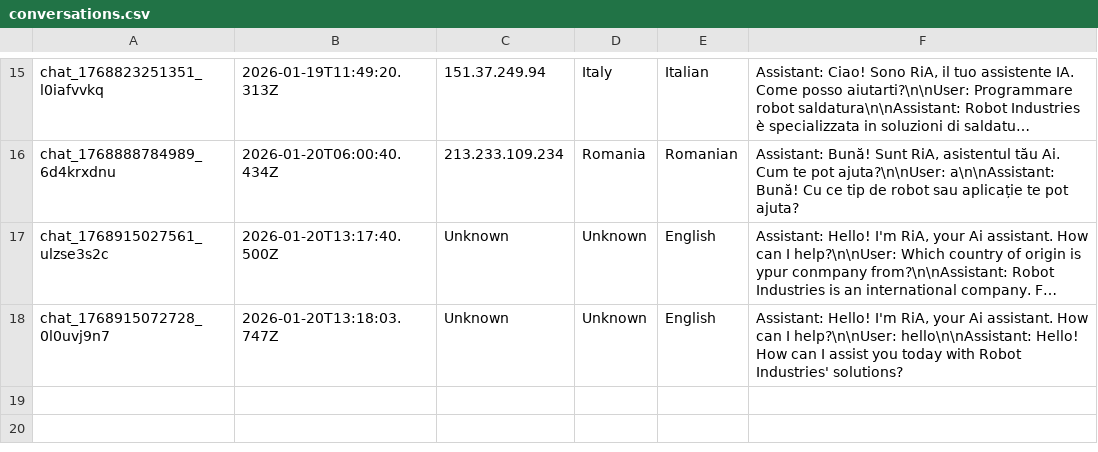
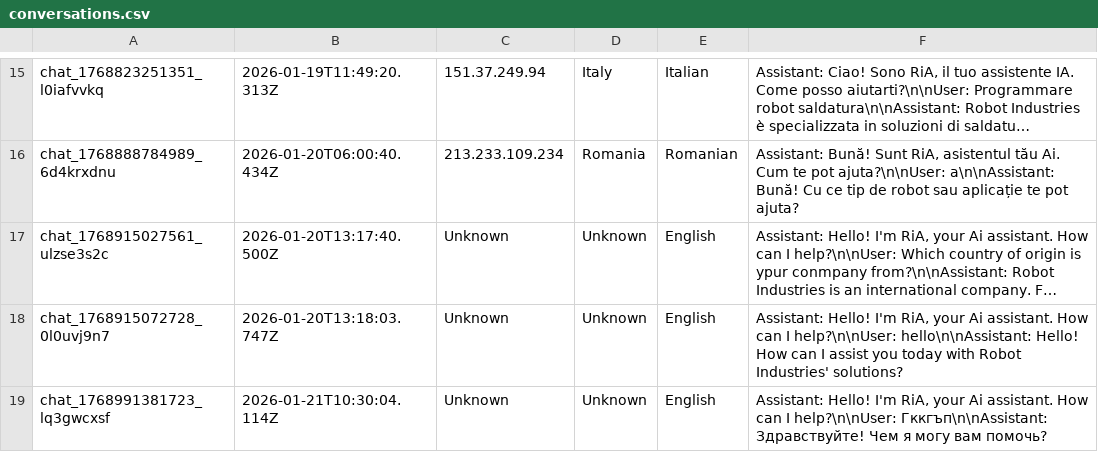
Before and after one commit to RaresC24/chatbot, a CSV file: conversations.csv, drawn as a sheet; only a part is shown, gaps mark what is left out; long unchanged cells end in …; the diff names each change by its address in the sheet, - before the commit and + after, or states it on an @@ line.

Commit message:
Log conversation chat_1768991381723_lq3gwcxsf

```diff
--- a/conversations.csv
+++ b/conversations.csv
+row 19: chat_1768991381723_lq3gwcxsf | 2026-01-21T10:30:04.114Z | Unknown | Unknown | English | Assistant: Hello! I'm RiA, your Ai assistant. How can I help?\n\nUser: Гккгъп\n\nAssistant: Здравствуйте! Чем я могу вам помочь?
```
